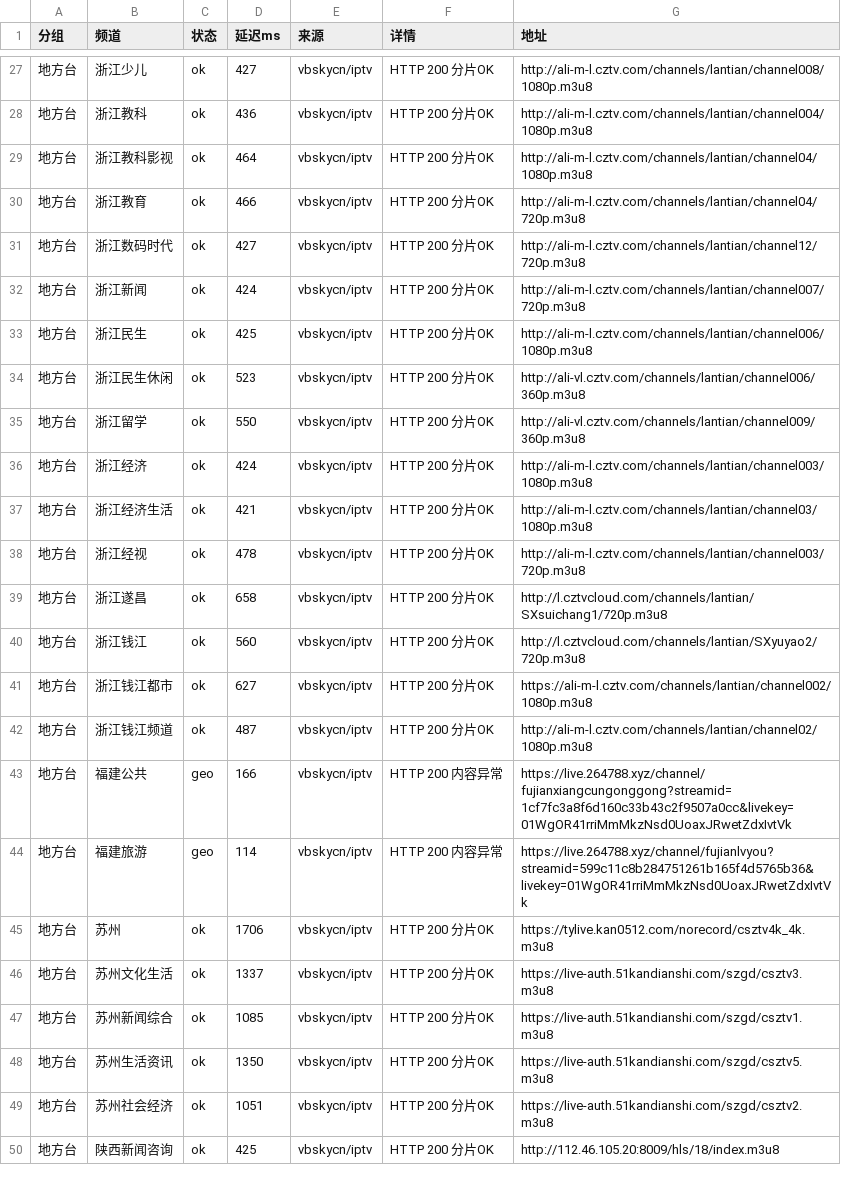
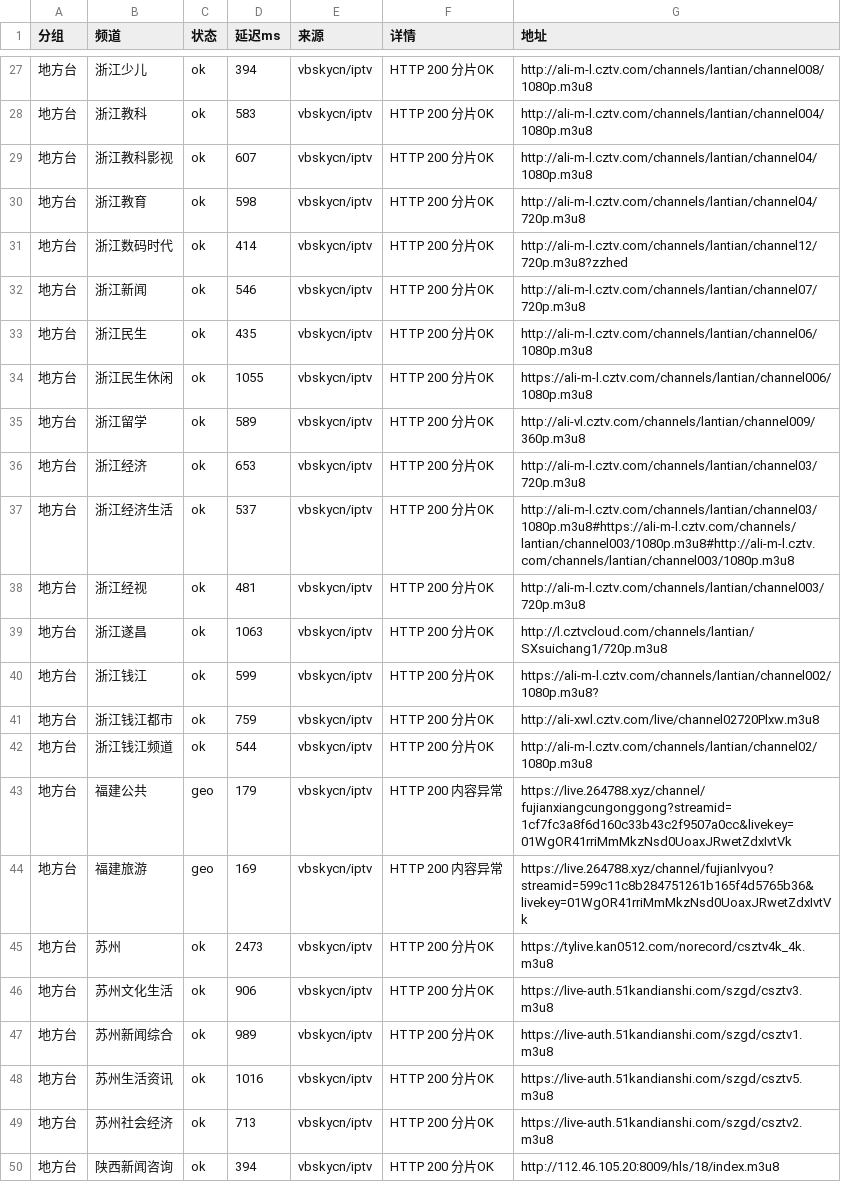
Before and after one commit to coollightxp/live-tv, a CSV file: report.csv, drawn as a sheet; only a part is shown, gaps mark what is left out; the diff covers the shown part only.

```diff
--- a/report.csv
+++ b/report.csv
@@ -27,24 +27,24 @@
-地方台,浙江少儿,ok,427,vbskycn/iptv,HTTP 200 分片OK,http://ali-m-l.cztv.com/channels/lantian/channel008/1080p.m3u8
-地方台,浙江教科,ok,436,vbskycn/iptv,HTTP 200 分片OK,http://ali-m-l.cztv.com/channels/lantian/channel004/1080p.m3u8
-地方台,浙江教科影视,ok,464,vbskycn/iptv,HTTP 200 分片OK,http://ali-m-l.cztv.com/channels/lantian/channel04/1080p.m3u8
-地方台,浙江教育,ok,466,vbskycn/iptv,HTTP 200 分片OK,http://ali-m-l.cztv.com/channels/lantian/channel04/720p.m3u8
-地方台,浙江数码时代,ok,427,vbskycn/iptv,HTTP 200 分片OK,http://ali-m-l.cztv.com/channels/lantian/channel12/720p.m3u8
-地方台,浙江新闻,ok,424,vbskycn/iptv,HTTP 200 分片OK,http://ali-m-l.cztv.com/channels/lantian/channel007/720p.m3u8
-地方台,浙江民生,ok,425,vbskycn/iptv,HTTP 200 分片OK,http://ali-m-l.cztv.com/channels/lantian/channel006/1080p.m3u8
-地方台,浙江民生休闲,ok,523,vbskycn/iptv,HTTP 200 分片OK,http://ali-vl.cztv.com/channels/lantian/channel006/360p.m3u8
-地方台,浙江留学,ok,550,vbskycn/iptv,HTTP 200 分片OK,http://ali-vl.cztv.com/channels/lantian/channel009/360p.m3u8
-地方台,浙江经济,ok,424,vbskycn/iptv,HTTP 200 分片OK,http://ali-m-l.cztv.com/channels/lantian/channel003/1080p.m3u8
-地方台,浙江经济生活,ok,421,vbskycn/iptv,HTTP 200 分片OK,http://ali-m-l.cztv.com/channels/lantian/channel03/1080p.m3u8
-地方台,浙江经视,ok,478,vbskycn/iptv,HTTP 200 分片OK,http://ali-m-l.cztv.com/channels/lantian/channel003/720p.m3u8
-地方台,浙江遂昌,ok,658,vbskycn/iptv,HTTP 200 分片OK,http://l.cztvcloud.com/channels/lantian/SXsuichang1/720p.m3u8
-地方台,浙江钱江,ok,560,vbskycn/iptv,HTTP 200 分片OK,http://l.cztvcloud.com/channels/lantian/SXyuyao2/720p.m3u8
-地方台,浙江钱江都市,ok,627,vbskycn/iptv,HTTP 200 分片OK,https://ali-m-l.cztv.com/channels/lantian/channel002/1080p.m3u8
-地方台,浙江钱江频道,ok,487,vbskycn/iptv,HTTP 200 分片OK,http://ali-m-l.cztv.com/channels/lantian/channel02/1080p.m3u8
-地方台,福建公共,geo,166,vbskycn/iptv,HTTP 200 内容异常,https://live.264788.xyz/channel/fujianxiangcungonggong?streamid=1cf7fc3a8f6d160c33b43c2f9507a0cc&livekey=01WgOR41rriMmMkzNsd0UoaxJRwetZdxIvtVk
-地方台,福建旅游,geo,114,vbskycn/iptv,HTTP 200 内容异常,https://live.264788.xyz/channel/fujianlvyou?streamid=599c11c8b284751261b165f4d5765b36&livekey=01WgOR41rriMmMkzNsd0UoaxJRwetZdxIvtVk
-地方台,苏州,ok,1706,vbskycn/iptv,HTTP 200 分片OK,https://tylive.kan0512.com/norecord/csztv4k_4k.m3u8
-地方台,苏州文化生活,ok,1337,vbskycn/iptv,HTTP 200 分片OK,https://live-auth.51kandianshi.com/szgd/csztv3.m3u8
-地方台,苏州新闻综合,ok,1085,vbskycn/iptv,HTTP 200 分片OK,https://live-auth.51kandianshi.com/szgd/csztv1.m3u8
-地方台,苏州生活资讯,ok,1350,vbskycn/iptv,HTTP 200 分片OK,https://live-auth.51kandianshi.com/szgd/csztv5.m3u8
-地方台,苏州社会经济,ok,1051,vbskycn/iptv,HTTP 200 分片OK,https://live-auth.51kandianshi.com/szgd/csztv2.m3u8
-地方台,陕西新闻咨询,ok,425,vbskycn/iptv,HTTP 200 分片OK,http://112.46.105.20:8009/hls/18/index.m3u8
+地方台,浙江少儿,ok,394,vbskycn/iptv,HTTP 200 分片OK,http://ali-m-l.cztv.com/channels/lantian/channel008/1080p.m3u8
+地方台,浙江教科,ok,583,vbskycn/iptv,HTTP 200 分片OK,http://ali-m-l.cztv.com/channels/lantian/channel004/1080p.m3u8
+地方台,浙江教科影视,ok,607,vbskycn/iptv,HTTP 200 分片OK,http://ali-m-l.cztv.com/channels/lantian/channel04/1080p.m3u8
+地方台,浙江教育,ok,598,vbskycn/iptv,HTTP 200 分片OK,http://ali-m-l.cztv.com/channels/lantian/channel04/720p.m3u8
+地方台,浙江数码时代,ok,414,vbskycn/iptv,HTTP 200 分片OK,http://ali-m-l.cztv.com/channels/lantian/channel12/720p.m3u8?zzhed
+地方台,浙江新闻,ok,546,vbskycn/iptv,HTTP 200 分片OK,http://ali-m-l.cztv.com/channels/lantian/channel07/720p.m3u8
+地方台,浙江民生,ok,435,vbskycn/iptv,HTTP 200 分片OK,http://ali-m-l.cztv.com/channels/lantian/channel06/1080p.m3u8
+地方台,浙江民生休闲,ok,1055,vbskycn/iptv,HTTP 200 分片OK,https://ali-m-l.cztv.com/channels/lantian/channel006/1080p.m3u8
+地方台,浙江留学,ok,589,vbskycn/iptv,HTTP 200 分片OK,http://ali-vl.cztv.com/channels/lantian/channel009/360p.m3u8
+地方台,浙江经济,ok,653,vbskycn/iptv,HTTP 200 分片OK,http://ali-m-l.cztv.com/channels/lantian/channel03/720p.m3u8
+地方台,浙江经济生活,ok,537,vbskycn/iptv,HTTP 200 分片OK,http://ali-m-l.cztv.com/channels/lantian/channel03/1080p.m3u8#https://ali-m-l.cztv.com/channels/lantian/channel003/1080p.m3u8#http://ali-m-l.cztv.com/channels/lantian/channel003/1080p.m3u8
+地方台,浙江经视,ok,481,vbskycn/iptv,HTTP 200 分片OK,http://ali-m-l.cztv.com/channels/lantian/channel003/720p.m3u8
+地方台,浙江遂昌,ok,1063,vbskycn/iptv,HTTP 200 分片OK,http://l.cztvcloud.com/channels/lantian/SXsuichang1/720p.m3u8
+地方台,浙江钱江,ok,599,vbskycn/iptv,HTTP 200 分片OK,https://ali-m-l.cztv.com/channels/lantian/channel002/1080p.m3u8?
+地方台,浙江钱江都市,ok,759,vbskycn/iptv,HTTP 200 分片OK,http://ali-xwl.cztv.com/live/channel02720Plxw.m3u8
+地方台,浙江钱江频道,ok,544,vbskycn/iptv,HTTP 200 分片OK,http://ali-m-l.cztv.com/channels/lantian/channel02/1080p.m3u8
+地方台,福建公共,geo,179,vbskycn/iptv,HTTP 200 内容异常,https://live.264788.xyz/channel/fujianxiangcungonggong?streamid=1cf7fc3a8f6d160c33b43c2f9507a0cc&livekey=01WgOR41rriMmMkzNsd0UoaxJRwetZdxIvtVk
+地方台,福建旅游,geo,169,vbskycn/iptv,HTTP 200 内容异常,https://live.264788.xyz/channel/fujianlvyou?streamid=599c11c8b284751261b165f4d5765b36&livekey=01WgOR41rriMmMkzNsd0UoaxJRwetZdxIvtVk
+地方台,苏州,ok,2473,vbskycn/iptv,HTTP 200 分片OK,https://tylive.kan0512.com/norecord/csztv4k_4k.m3u8
+地方台,苏州文化生活,ok,906,vbskycn/iptv,HTTP 200 分片OK,https://live-auth.51kandianshi.com/szgd/csztv3.m3u8
+地方台,苏州新闻综合,ok,989,vbskycn/iptv,HTTP 200 分片OK,https://live-auth.51kandianshi.com/szgd/csztv1.m3u8
+地方台,苏州生活资讯,ok,1016,vbskycn/iptv,HTTP 200 分片OK,https://live-auth.51kandianshi.com/szgd/csztv5.m3u8
+地方台,苏州社会经济,ok,713,vbskycn/iptv,HTTP 200 分片OK,https://live-auth.51kandianshi.com/szgd/csztv2.m3u8
+地方台,陕西新闻咨询,ok,394,vbskycn/iptv,HTTP 200 分片OK,http://112.46.105.20:8009/hls/18/index.m3u8
```
Also changed, not shown: 1 added row and 60 edited cells elsewhere in this file, 3 other files.
